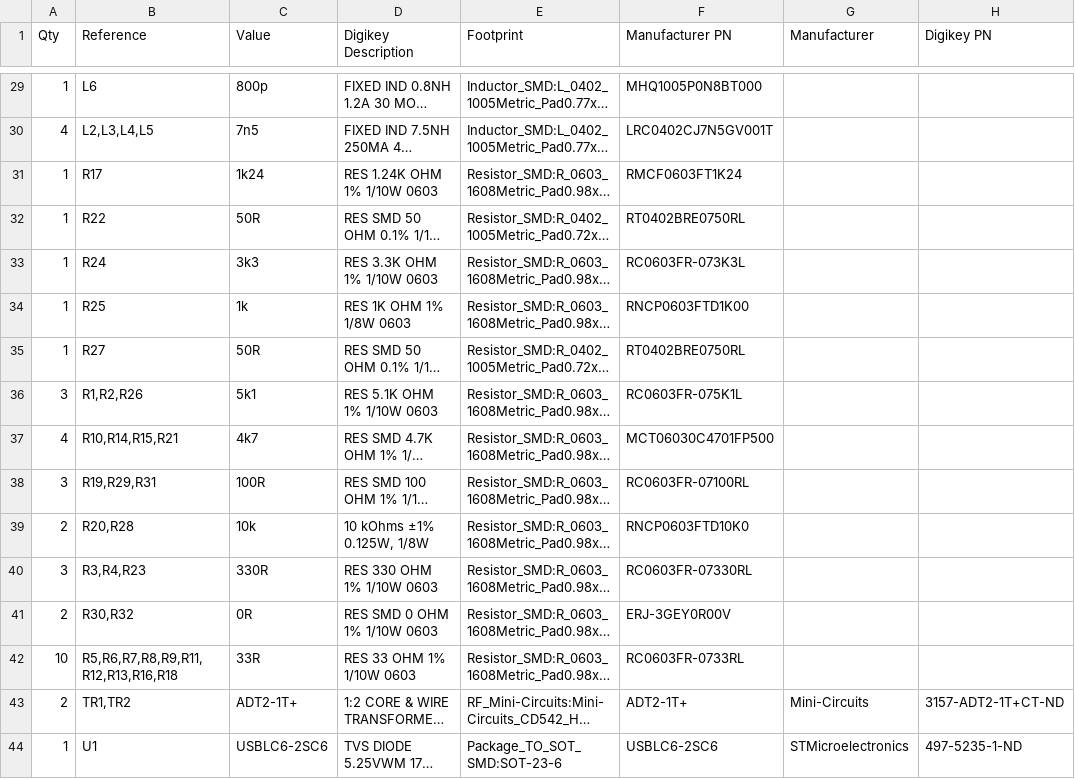
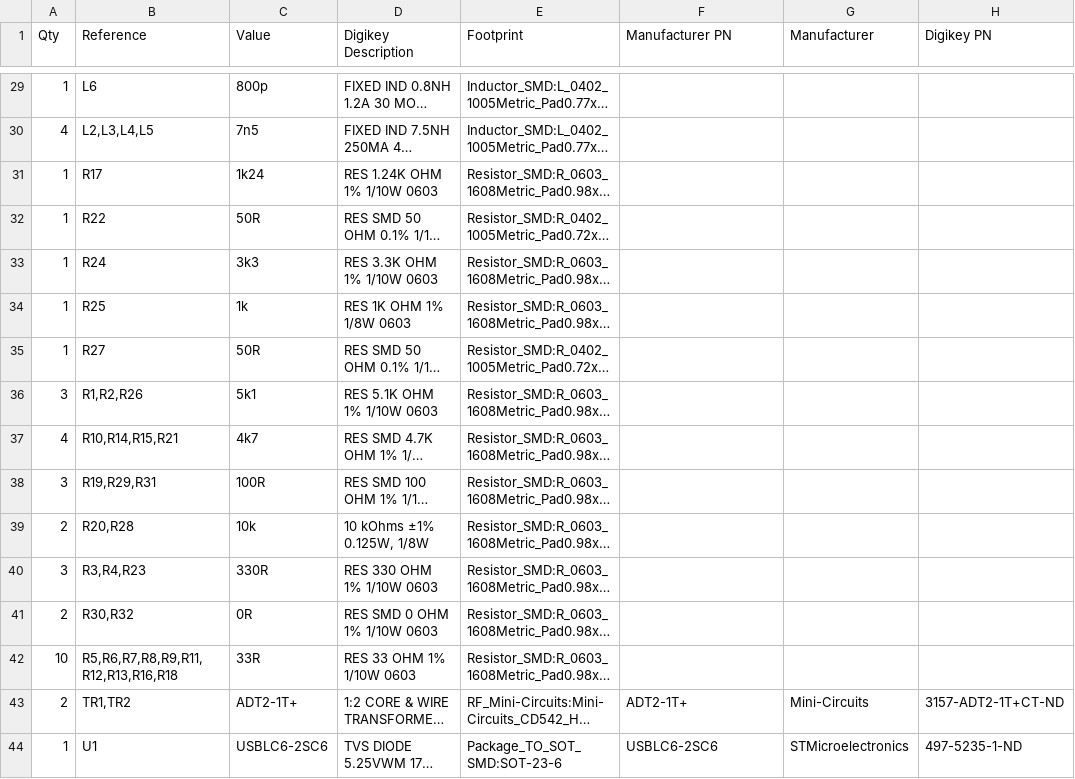
Before and after one commit to bkuhn4/kicad-bom-generator, a CSV file: Signal_Generator.csv, drawn as a sheet; only a part is shown, gaps mark what is left out; long unchanged cells end in …; the diff covers the shown part only; the diff names each change by its address in the sheet, - before the commit and + after, or states it on an @@ line.

```diff
--- a/Signal_Generator.csv
+++ b/Signal_Generator.csv
-F29 (Manufacturer PN): MHQ1005P0N8BT000
+F29 (Manufacturer PN): (empty)
-F30 (Manufacturer PN): LRC0402CJ7N5GV001T
+F30 (Manufacturer PN): (empty)
-F31 (Manufacturer PN): RMCF0603FT1K24
+F31 (Manufacturer PN): (empty)
-F32 (Manufacturer PN): RT0402BRE0750RL
+F32 (Manufacturer PN): (empty)
-F33 (Manufacturer PN): RC0603FR-073K3L
+F33 (Manufacturer PN): (empty)
-F34 (Manufacturer PN): RNCP0603FTD1K00
+F34 (Manufacturer PN): (empty)
-F35 (Manufacturer PN): RT0402BRE0750RL
+F35 (Manufacturer PN): (empty)
-F36 (Manufacturer PN): RC0603FR-075K1L
+F36 (Manufacturer PN): (empty)
-F37 (Manufacturer PN): MCT06030C4701FP500
+F37 (Manufacturer PN): (empty)
-F38 (Manufacturer PN): RC0603FR-07100RL
+F38 (Manufacturer PN): (empty)
-F39 (Manufacturer PN): RNCP0603FTD10K0
+F39 (Manufacturer PN): (empty)
-F40 (Manufacturer PN): RC0603FR-07330RL
+F40 (Manufacturer PN): (empty)
-F41 (Manufacturer PN): ERJ-3GEY0R00V
+F41 (Manufacturer PN): (empty)
-F42 (Manufacturer PN): RC0603FR-0733RL
+F42 (Manufacturer PN): (empty)
```
Also changed, not shown: 25 edited cells elsewhere in this file, 18 other files.
